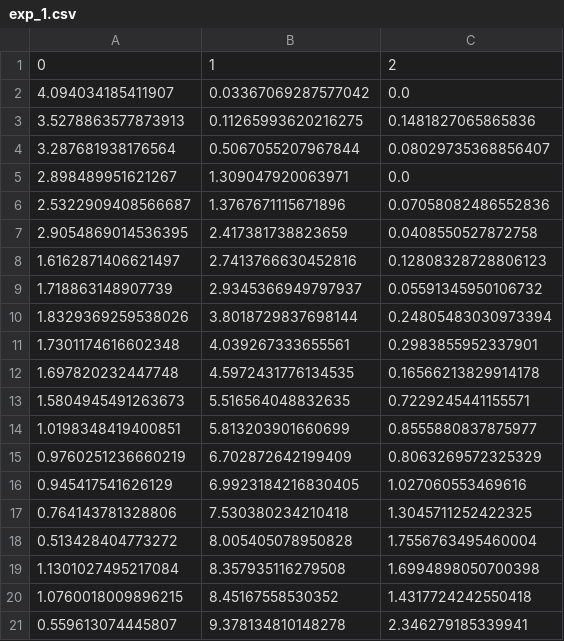
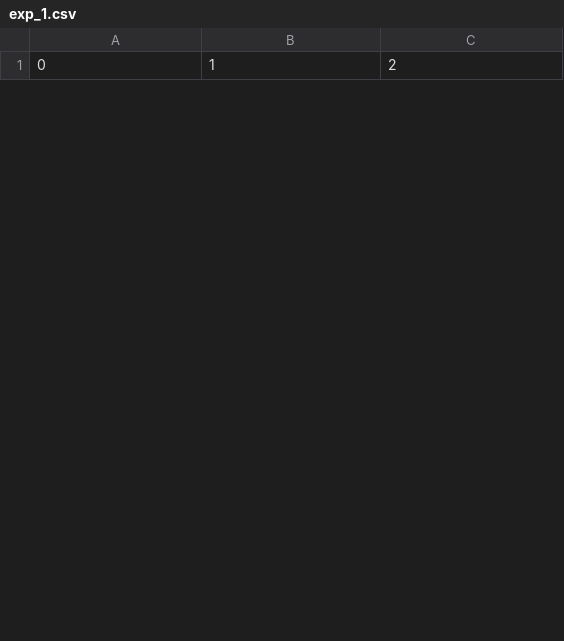
Before and after one commit to MuyeX/auto_react_mech_construct, a CSV file: exp_data_benz_cond/exp_1.csv, drawn as a sheet; only a part is shown; removed rows and columns are numbered as before the commit, all else as after; the diff covers the shown part only; the diff names each change by its address in the sheet, - before the commit and + after, or states it on an @@ line.

```diff
--- a/exp_data_benz_cond/exp_1.csv
+++ b/exp_data_benz_cond/exp_1.csv
-row 2: 4.094034185411907 | 0.03367069287577042 | 0.0
-row 3: 3.5278863577873913 | 0.11265993620216275 | 0.1481827065865836
-row 4: 3.287681938176564 | 0.5067055207967844 | 0.08029735368856407
-row 5: 2.898489951621267 | 1.309047920063971 | 0.0
-row 6: 2.5322909408566687 | 1.3767671115671896 | 0.07058082486552836
-row 7: 2.9054869014536395 | 2.417381738823659 | 0.0408550527872758
-row 8: 1.6162871406621497 | 2.7413766630452816 | 0.12808328728806123
-row 9: 1.718863148907739 | 2.9345366949797937 | 0.05591345950106732
-row 10: 1.8329369259538026 | 3.8018729837698144 | 0.24805483030973394
-row 11: 1.7301174616602348 | 4.039267333655561 | 0.2983855952337901
-row 12: 1.697820232447748 | 4.5972431776134535 | 0.16566213829914178
-row 13: 1.5804945491263673 | 5.516564048832635 | 0.7229245441155571
-row 14: 1.0198348419400851 | 5.813203901660699 | 0.8555880837875977
-row 15: 0.9760251236660219 | 6.702872642199409 | 0.8063269572325329
-row 16: 0.945417541626129 | 6.9923184216830405 | 1.027060553469616
-row 17: 0.764143781328806 | 7.530380234210418 | 1.3045711252422325
-row 18: 0.513428404773272 | 8.005405078950828 | 1.7556763495460004
-row 19: 1.1301027495217084 | 8.357935116279508 | 1.6994898050700398
-row 20: 1.0760018009896215 | 8.45167558530352 | 1.4317724242550418
-row 21: 0.559613074445807 | 9.378134810148278 | 2.346279185339941
```
Also changed, not shown: 30 added rows and 10 removed rows elsewhere in this file, exp_data_fruc_HMF/exp_1.csv, 8 other files.
